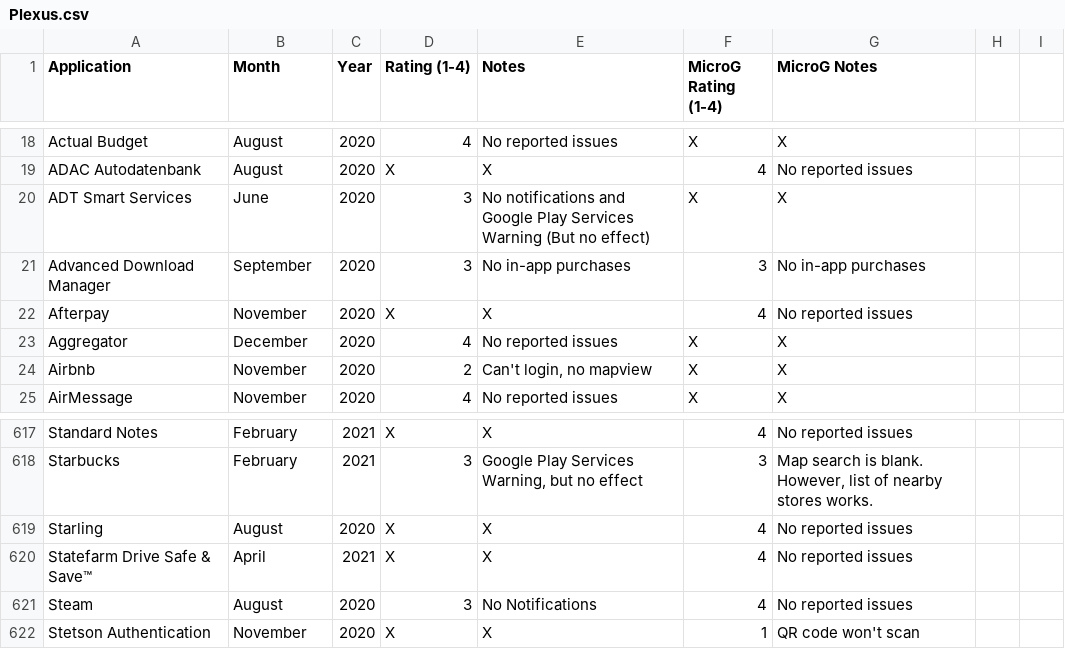
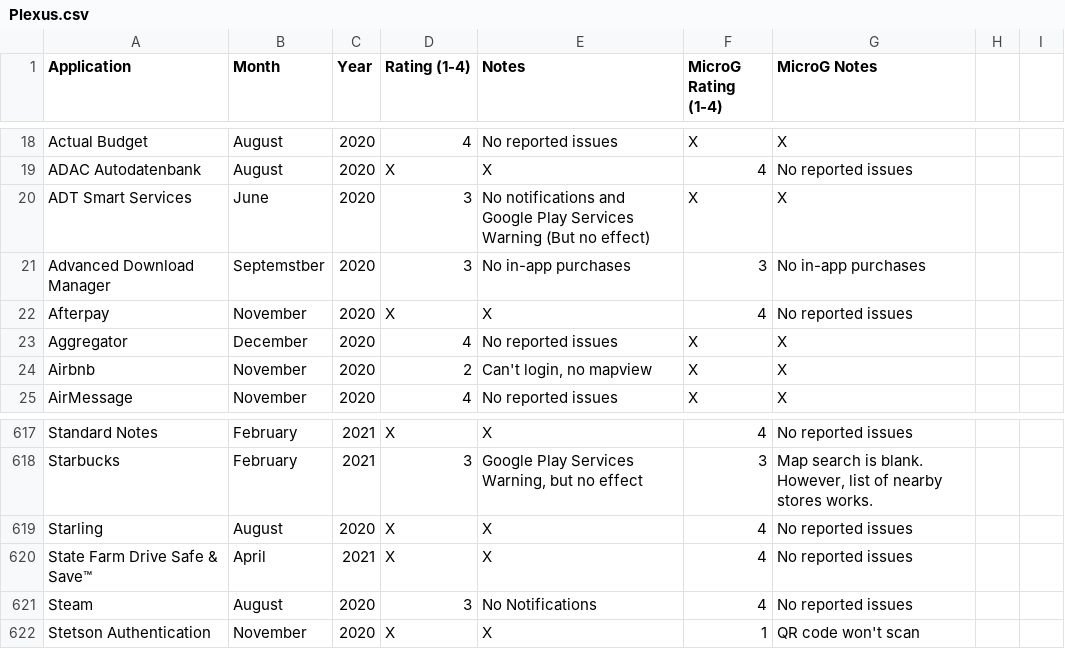
Before and after one commit to techlore/plexus, a CSV file: src/data/Plexus.csv, drawn as a sheet; only a part is shown, gaps mark what is left out.

Commit message:
Update Plexus.csv

```diff
--- a/src/data/Plexus.csv
+++ b/src/data/Plexus.csv
@@ -20,3 +20,3 @@ ADAC Autodatenbank,August,2020,X,X,4,No reported issues
 ADT Smart Services,June,2020,3,No notifications and Google Play Services Warning (But no effect),X,X
-Advanced Download Manager,September,2020,3,No in-app purchases,3,No in-app purchases
+Advanced Download Manager,Septemstber,2020,3,No in-app purchases,3,No in-app purchases
 Afterpay,November,2020,X,X,4,No reported issues
@@ -619,3 +619,3 @@ Starbucks,February,2021,3,"Google Play Services Warning, but no effect",3,"Map s
 Starling,August,2020,X,X,4,No reported issues
-Statefarm Drive Safe & Save™,April,2021,X,X,4,No reported issues
+State Farm Drive Safe & Save™,April,2021,X,X,4,No reported issues
 Steam,August,2020,3,No Notifications,4,No reported issues
```
